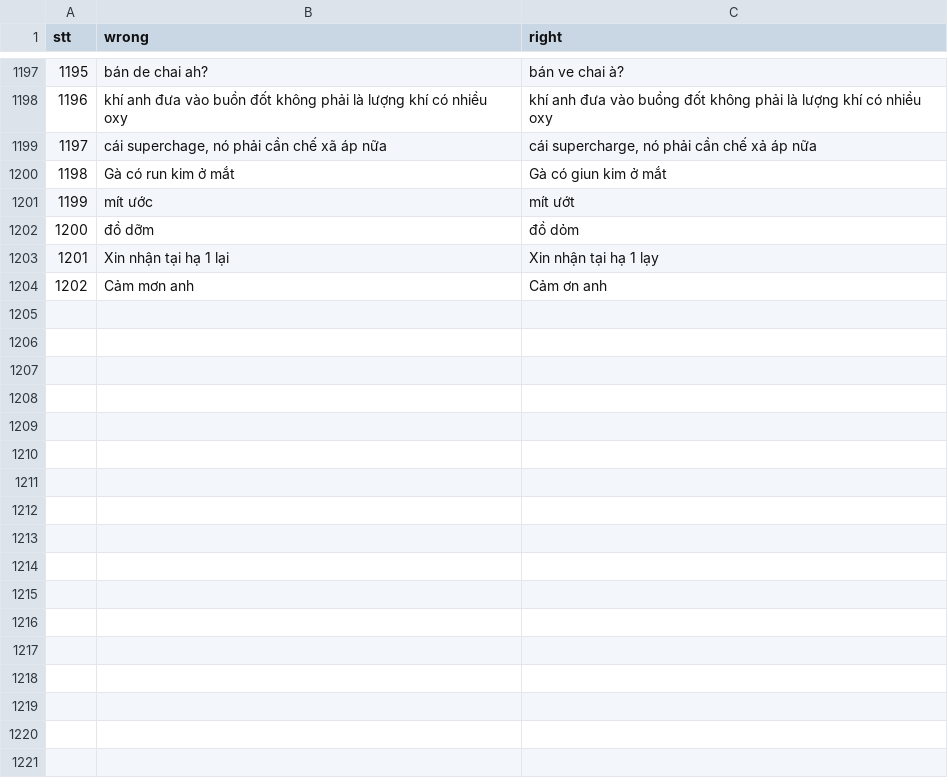
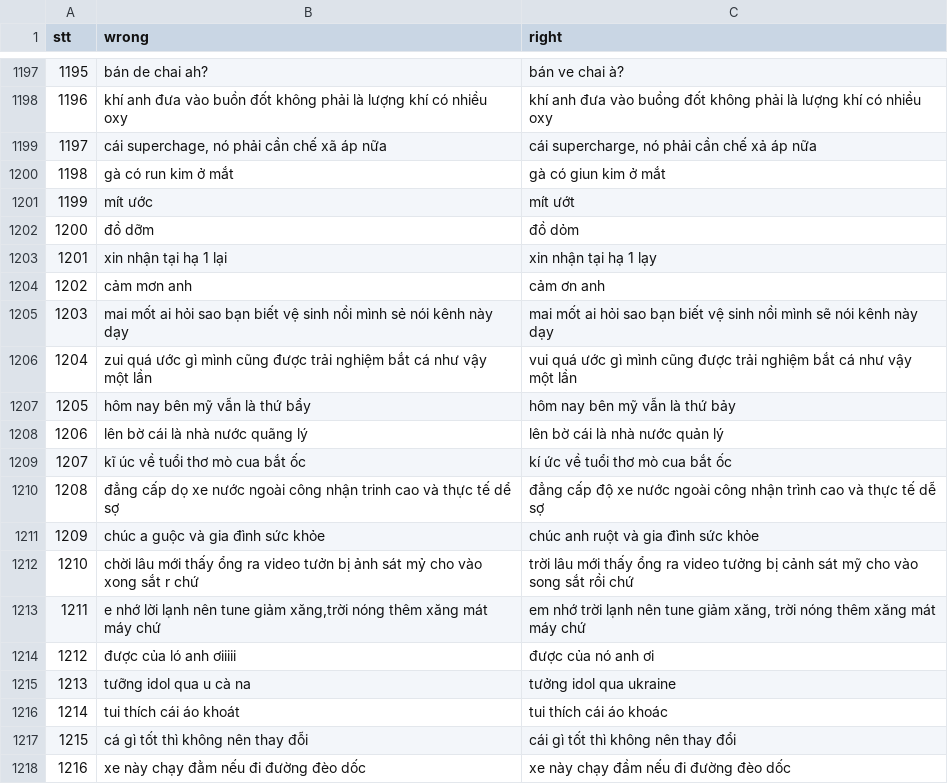
Before and after one commit to WhySchools/VMDS-vietnamese-misspell-dataset-from-Social-media, a CSV file: Dataset/dataset.csv, drawn as a sheet; only a part is shown, gaps mark what is left out; the diff covers the shown part only.

Commit message:
Update 1249 cases

```diff
--- a/Dataset/dataset.csv
+++ b/Dataset/dataset.csv
@@ -1199,6 +1199,20 @@ stt,wrong,right
 1197,"cái superchage, nó phải cần chế xã áp nữa","cái supercharge, nó phải cần chế xả áp nữa"
-1198,Gà có run kim ở mắt,Gà có giun kim ở mắt
+1198,gà có run kim ở mắt,gà có giun kim ở mắt
 1199,mít ước,mít ướt
 1200,đồ dỡm,đồ dỏm
-1201,Xin nhận tại hạ 1 lại,Xin nhận tại hạ 1 lạy
-1202,Cảm mơn anh ,Cảm ơn anh
+1201,xin nhận tại hạ 1 lại,xin nhận tại hạ 1 lạy
+1202,cảm mơn anh ,cảm ơn anh
+1203,mai mốt ai hỏi sao bạn biết vệ sinh nồi mình sẻ nói kênh này dạy,mai mốt ai hỏi sao bạn biết vệ sinh nồi mình sẽ nói kênh này dạy
+1204,zui quá ước gì mình cũng được trải nghiệm bắt cá như vậy một lần,vui quá ước gì mình cũng được trải nghiệm bắt cá như vậy một lần
+1205,hôm nay bên mỹ vẫn là thứ bẩy,hôm nay bên mỹ vẫn là thứ bảy
+1206,lên bờ cái là nhà nước quãng lý,lên bờ cái là nhà nước quản lý
+1207,kĩ úc về tuổi thơ mò cua bắt ốc,kí ức về tuổi thơ mò cua bắt ốc
+1208,đẳng cấp dọ xe nước ngoài công nhận trinh cao và thực tế dể sợ,đẳng cấp độ xe nước ngoài công nhận trình cao và thực tế dễ sợ
+1209,chúc a guộc và gia đình sức khỏe,chúc anh ruột và gia đình sức khỏe
+1210,chời lâu mới thấy ổng ra video tưởn bị ảnh sát mỷ cho vào xong sắt r chứ,trời lâu mới thấy ổng ra video tưởng bị cảnh sát mỹ cho vào song sắt rồi chứ
+1211,"e nhớ lời lạnh nên tune giảm xăng,trời nóng thêm xăng mát máy chứ","em nhớ trời lạnh nên tune giảm xăng, trời nóng thêm xăng mát máy chứ"
+1212,được của ló anh ơiiiii ,được của nó anh ơi
+1213,tưỡng idol qua u cà na,tưởng idol qua ukraine
+1214,tui thích cái áo khoát ,tui thích cái áo khoác
+1215,cá gì tốt thì không nên thay đỗi,cái gì tốt thì không nên thay đổi
+1216,xe này chạy đằm nếu đi đường đèo dốc,xe này chạy đầm nếu đi đường đèo dốc
```
Also changed, not shown: 32 added rows and 2 edited cells elsewhere in this file.
